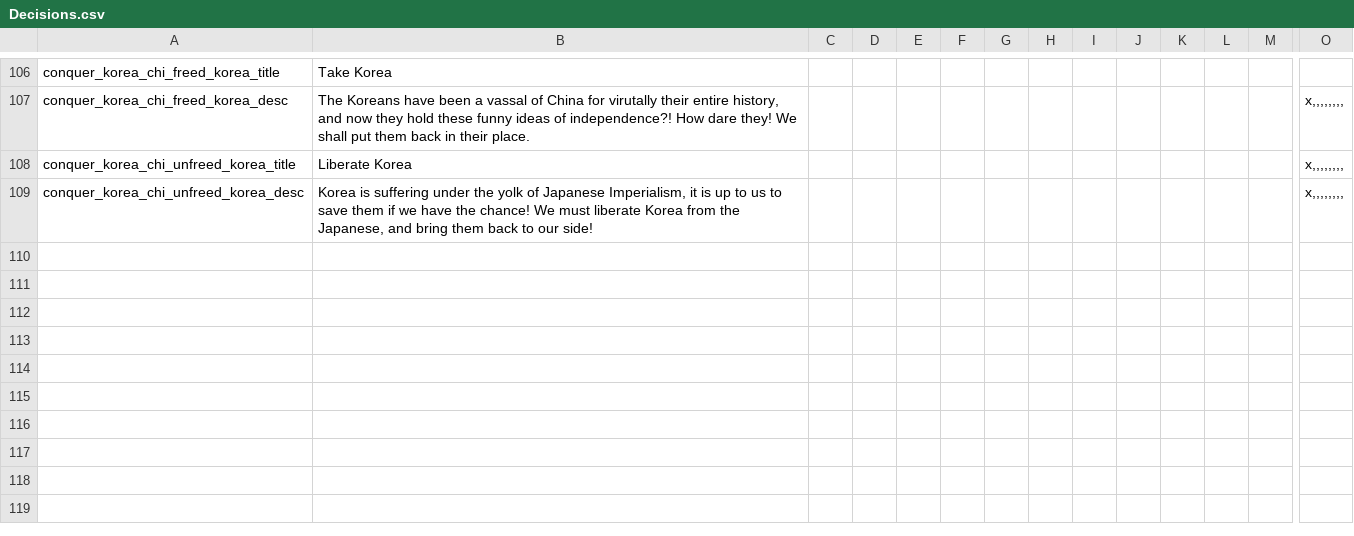
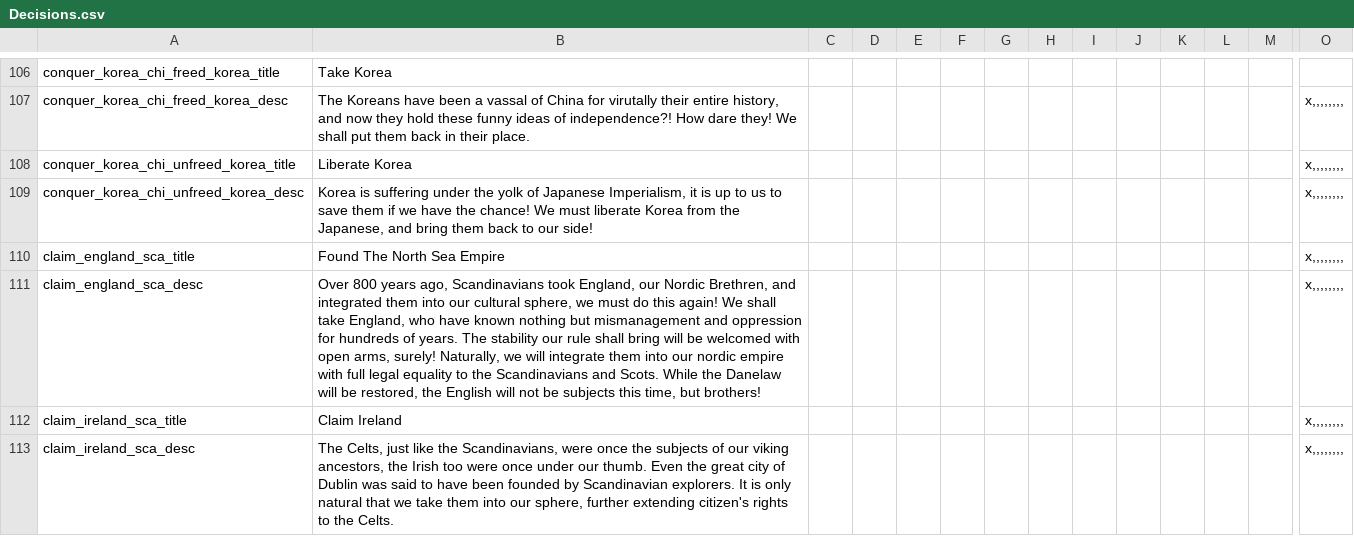
Before and after one commit to ClassicJj123/Jj-s-DoDFF-Schizo-Submod, a CSV file: Jj DODFF Schizo addon/localisation/Decisions.csv, drawn as a sheet; only a part is shown, gaps mark what is left out; rows hold the shown columns only; the diff names each change by its address in the sheet, - before the commit and + after, or states it on an @@ line.

```diff
--- a/Jj DODFF Schizo addon/localisation/Decisions.csv
+++ b/Jj DODFF Schizo addon/localisation/Decisions.csv
+row 110: claim_england_sca_title | Found The North Sea Empire |  |  |  |  |  |  |  |  |  |  |  | x,,,,,,,,
+row 111: claim_england_sca_desc | Over 800 years ago, Scandinavians took England, our Nordic Brethren, and integrated them into our cultural sphere, we must do this again! We shall take England, who have known nothing but mismanagement and oppression for hundreds of years. The stability our rule shall bring will be welcomed with open arms, surely! Naturally, we will integrate them into our nordic empire with full legal equality to the Scandinavians and Scots. While the Danelaw will be restored, the English will not be subjects this time, but brothers! |  |  |  |  |  |  |  |  |  |  |  | x,,,,,,,,
+row 112: claim_ireland_sca_title | Claim Ireland |  |  |  |  |  |  |  |  |  |  |  | x,,,,,,,,
+row 113: claim_ireland_sca_desc | The Celts, just like the Scandinavians, were once the subjects of our viking ancestors, the Irish too were once under our thumb. Even the great city of Dublin was said to have been founded by Scandinavian explorers. It is only natural that we take them into our sphere, further extending citizen's rights to the Celts. |  |  |  |  |  |  |  |  |  |  |  | x,,,,,,,,
```
Also changed, not shown: Jj DODFF Schizo addon/localisation/Events.csv.
